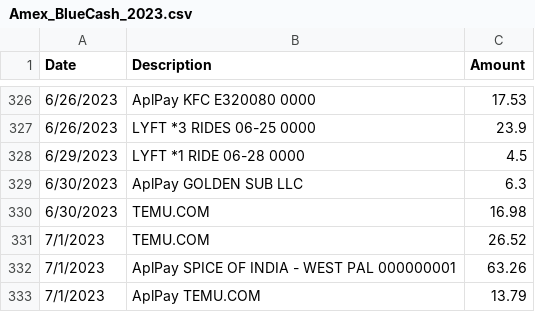
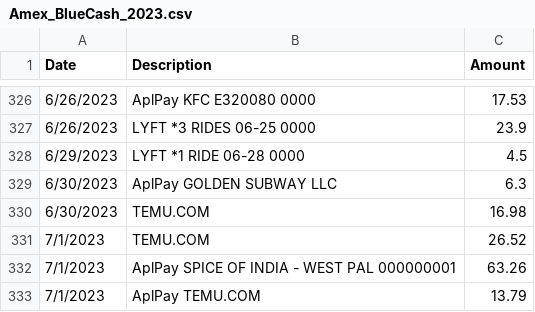
Before and after one commit to pdeepanraj/expensefiles, a CSV file: files/2024/Amex_BlueCash_2023.csv, drawn as a sheet; only a part is shown, gaps mark what is left out.

Commit message:
Update Amex_BlueCash_2023.csv

```diff
--- a/files/2024/Amex_BlueCash_2023.csv
+++ b/files/2024/Amex_BlueCash_2023.csv
@@ -328,3 +328,3 @@ Date,Description,Amount
 6/29/2023,LYFT *1 RIDE 06-28 0000,4.5
-6/30/2023,AplPay GOLDEN SUB LLC,6.3
+6/30/2023,AplPay GOLDEN SUBWAY LLC,6.3
 6/30/2023,TEMU.COM,16.98
```
